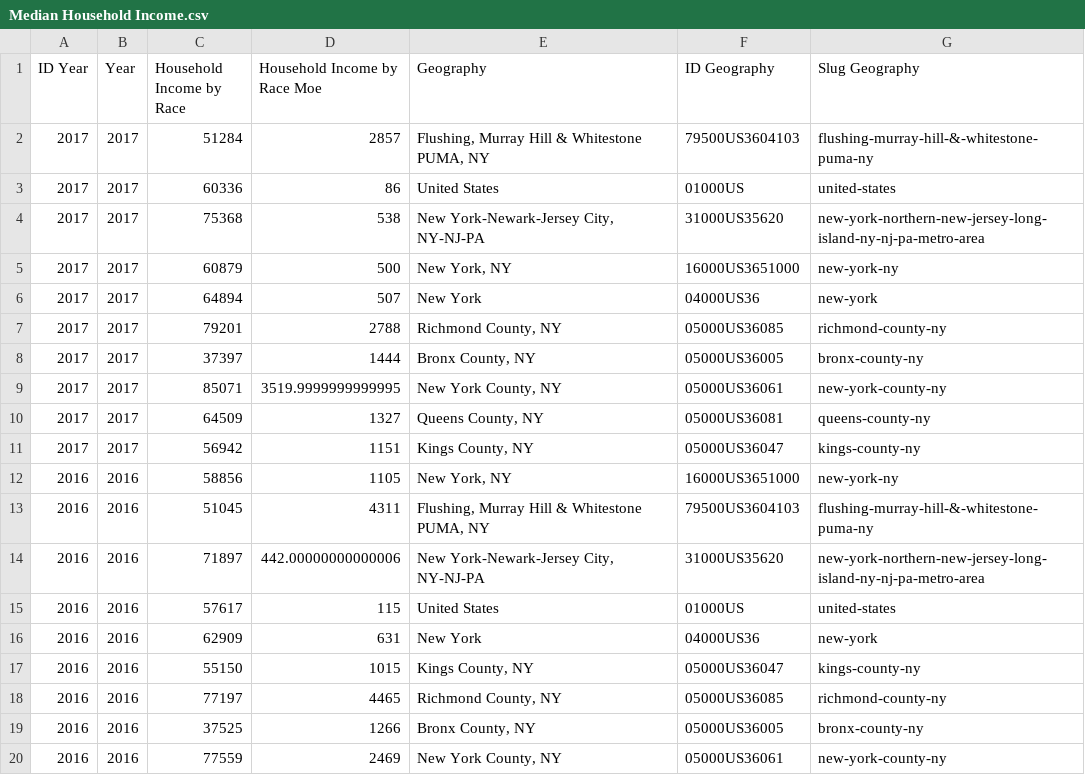
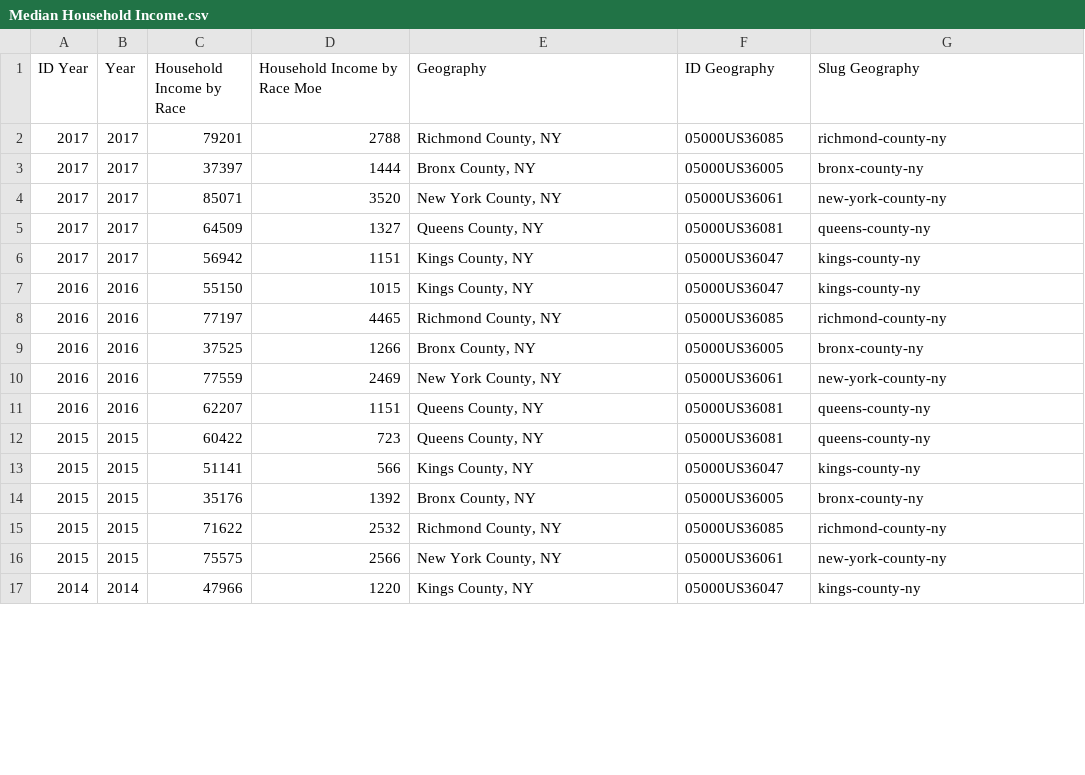
Before and after one commit to gegeli638/DAV-5400, a CSV file: final/Median Household Income.csv, drawn as a sheet; only a part is shown; the shorter side is filled out with more unchanged rows; the diff covers the shown part only.

Commit message:
Update Median Household Income.csv

```diff
--- a/final/Median Household Income.csv
+++ b/final/Median Household Income.csv
@@ -1,6 +1 @@
 ID Year,Year,Household Income by Race,Household Income by Race Moe,Geography,ID Geography,Slug Geography
-2017,"2017",51284,2857,"Flushing, Murray Hill & Whitestone PUMA, NY","79500US3604103","flushing-murray-hill-&-whitestone-puma-ny"
-2017,"2017",60336,86,"United States","01000US","united-states"
-2017,"2017",75368,538,"New York-Newark-Jersey City, NY-NJ-PA","31000US35620","new-york-northern-new-jersey-long-island-ny-nj-pa-metro-area"
-2017,"2017",60879,500,"New York, NY","16000US3651000","new-york-ny"
-2017,"2017",64894,507,"New York","04000US36","new-york"
@@ -9 +4 @@ ID Year,Year,Household Income by Race,Household Income by Race Moe,Geography,ID
-2017,"2017",85071,3519.9999999999995,"New York County, NY","05000US36061","new-york-county-ny"
+2017,2017,85071,3520,"New York County, NY",05000US36061,new-york-county-ny
@@ -12,5 +6,0 @@ ID Year,Year,Household Income by Race,Household Income by Race Moe,Geography,ID
-2016,"2016",58856,1105,"New York, NY","16000US3651000","new-york-ny"
-2016,"2016",51045,4311,"Flushing, Murray Hill & Whitestone PUMA, NY","79500US3604103","flushing-murray-hill-&-whitestone-puma-ny"
-2016,"2016",71897,442.00000000000006,"New York-Newark-Jersey City, NY-NJ-PA","31000US35620","new-york-northern-new-jersey-long-island-ny-nj-pa-metro-area"
-2016,"2016",57617,115,"United States","01000US","united-states"
-2016,"2016",62909,631,"New York","04000US36","new-york"
```
Also changed, not shown: 15 removed rows and 1 edited cell elsewhere in this file.
